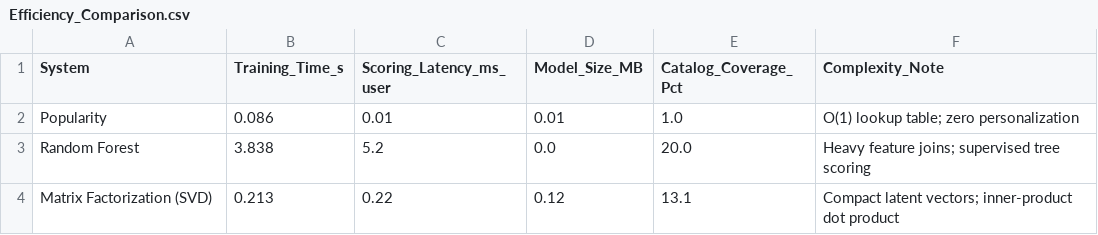
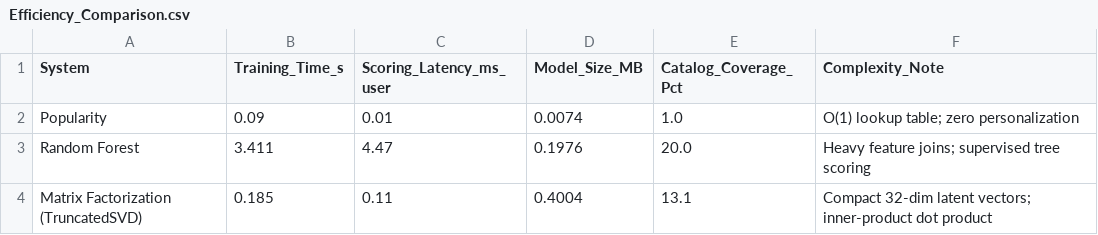
Before and after one commit to Raunak-23/Predictive_Analytics, a CSV file: Transaction_Recommender/results/d2_advanced/Efficiency_Comparison.csv, drawn as a sheet.

```diff
--- a/Transaction_Recommender/results/d2_advanced/Efficiency_Comparison.csv
+++ b/Transaction_Recommender/results/d2_advanced/Efficiency_Comparison.csv
@@ -1,4 +1,4 @@
 System,Training_Time_s,Scoring_Latency_ms_user,Model_Size_MB,Catalog_Coverage_Pct,Complexity_Note
-Popularity,0.086,0.01,0.01,1.0,O(1) lookup table; zero personalization
-Random Forest,3.838,5.2,0.0,20.0,Heavy feature joins; supervised tree scoring
-Matrix Factorization (SVD),0.213,0.22,0.12,13.1,Compact latent vectors; inner-product dot product
+Popularity,0.09,0.01,0.0074,1.0,O(1) lookup table; zero personalization
+Random Forest,3.411,4.47,0.1976,20.0,Heavy feature joins; supervised tree scoring
+Matrix Factorization (TruncatedSVD),0.185,0.11,0.4004,13.1,Compact 32-dim latent vectors; inner-product dot product
```
Also changed, not shown: Transaction_Recommender/results/d1_online_retail/Error_Analysis.csv, Transaction_Recommender/results/d1_online_retail/Recommendations.csv, 8 other files.
